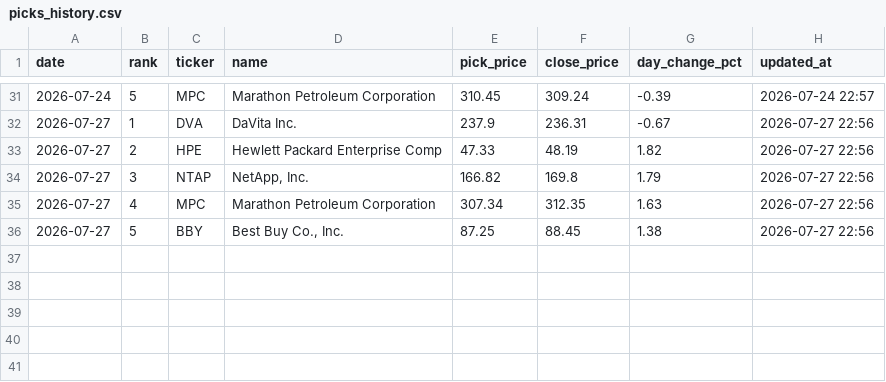
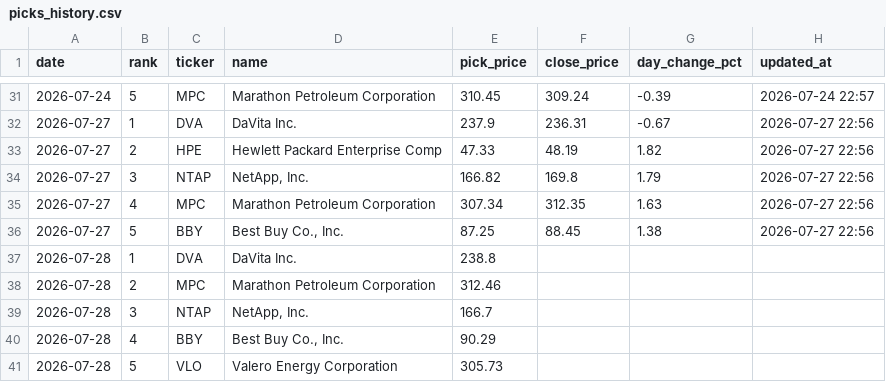
Before and after one commit to rfiagbe/CLAUDE-STOCK-AGENT, a CSV file: picks_history.csv, drawn as a sheet; only a part is shown, gaps mark what is left out.

```diff
--- a/picks_history.csv
+++ b/picks_history.csv
@@ -36 +36,6 @@ date,rank,ticker,name,pick_price,close_price,day_change_pct,updated_at
 2026-07-27,5,BBY,"Best Buy Co., Inc.",87.25,88.45,1.38,2026-07-27 22:56
+2026-07-28,1,DVA,DaVita Inc.,238.8,,,
+2026-07-28,2,MPC,Marathon Petroleum Corporation,312.46,,,
+2026-07-28,3,NTAP,"NetApp, Inc.",166.7,,,
+2026-07-28,4,BBY,"Best Buy Co., Inc.",90.29,,,
+2026-07-28,5,VLO,Valero Energy Corporation,305.73,,,
```
Also changed, not shown: 2 other files.
